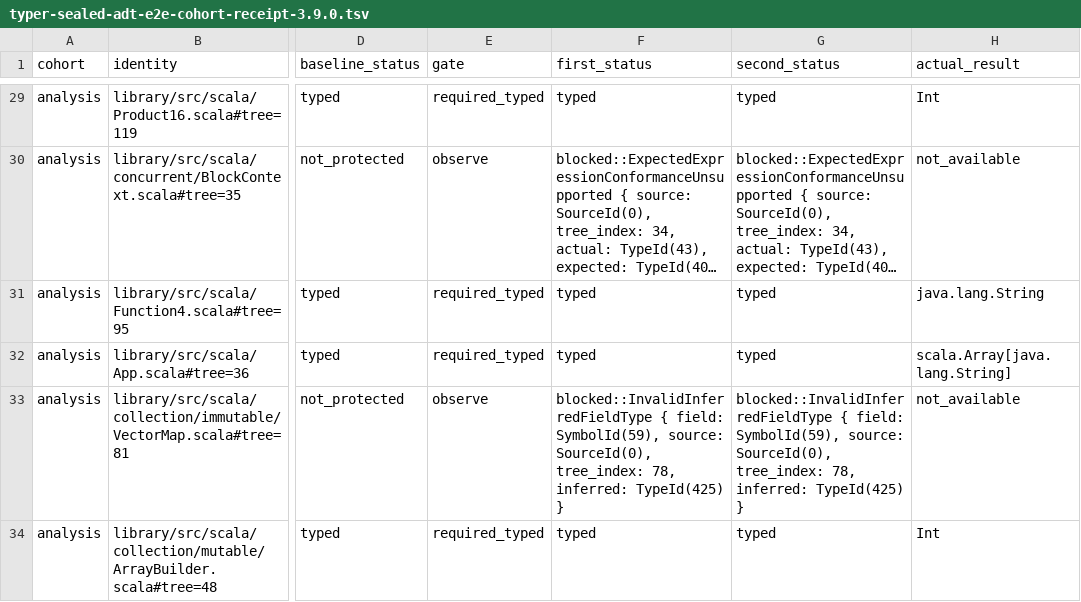
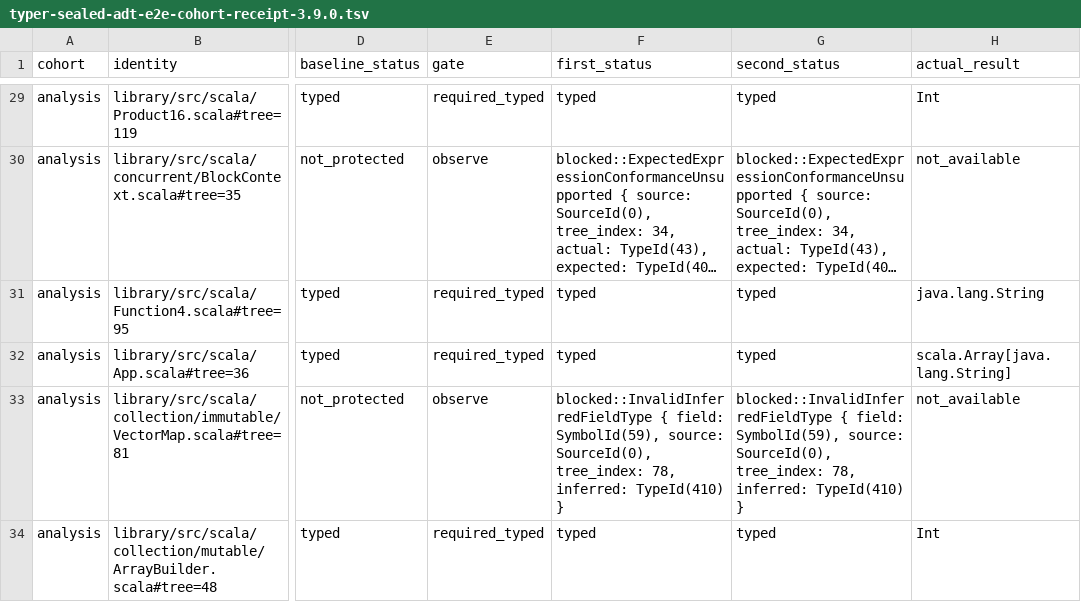
Before and after one commit to scytrowski/dotty-rs, a TSV file: docs/typer-sealed-adt-e2e-cohort-receipt-3.9.0.tsv, drawn as a sheet; only a part is shown, gaps mark what is left out; long unchanged cells end in …; the diff covers the shown part only; the diff names each change by its address in the sheet, - before the commit and + after, or states it on an @@ line.

Commit message:
docs: update Boolean allocator cohort receipt
Canonical Boolean TASTy lowering reuses Definitions.boolean instead of allocating a duplicate TypeRef. Update only the five receipt rows whose diagnostic TypeIds shifted; statuses, classifications, results, protected roots, and retry fields are unchanged.

```diff
--- a/docs/typer-sealed-adt-e2e-cohort-receipt-3.9.0.tsv
+++ b/docs/typer-sealed-adt-e2e-cohort-receipt-3.9.0.tsv
-F33 (first_status): …78, inferred: TypeId(425) }
+F33 (first_status): …78, inferred: TypeId(410) }
-G33 (second_status): …78, inferred: TypeId(425) }
+G33 (second_status): …78, inferred: TypeId(410) }
```
Also changed, not shown: 8 edited cells elsewhere in this file.
